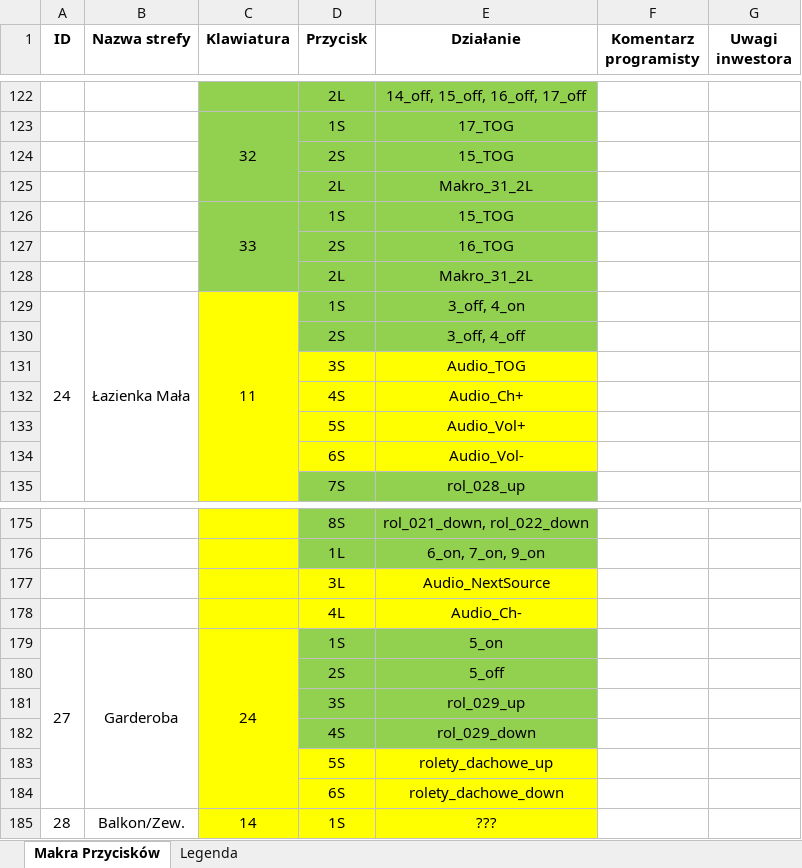
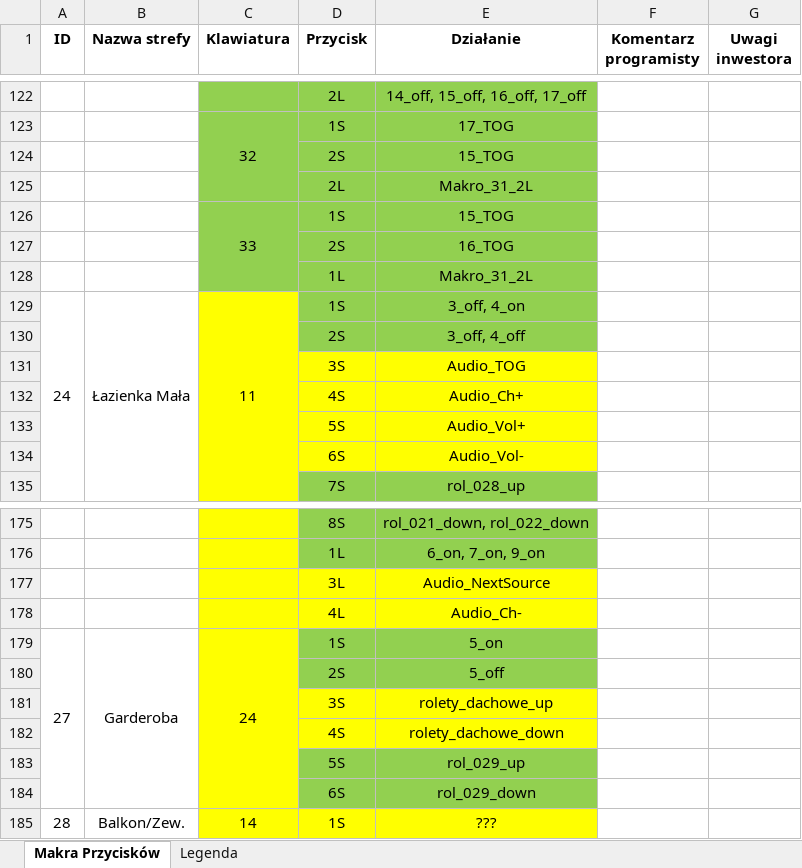
Before and after one commit to RBSystems/Crestron-10, an Excel workbook: Robak/doc/Makra.xlsx, sheet Makra Przycisków, drawn as a sheet; only a part is shown, gaps mark what is left out; values as stored, in another font and other column widths than the file's, no borders; the diff names each change by its address in the sheet, - before the commit and + after, or states it on an @@ line.

```diff
--- a/Robak/doc/Makra.xlsx (sheet Makra Przycisków)
+++ b/Robak/doc/Makra.xlsx (sheet Makra Przycisków)
-D128 (Przycisk): 2L
+D128 (Przycisk): 1L
-D181:E182 fill: #92D050
+D181:E182 fill: #FFFF00
-E181 (Działanie): rol_029_up
+E181 (Działanie): rolety_dachowe_up
-E182 (Działanie): rol_029_down
+E182 (Działanie): rolety_dachowe_down
-D183:E184 fill: #FFFF00
+D183:E184 fill: #92D050
-E183 (Działanie): rolety_dachowe_up
+E183 (Działanie): rol_029_up
-E184 (Działanie): rolety_dachowe_down
+E184 (Działanie): rol_029_down
```
Also changed, not shown: 3 other files.
